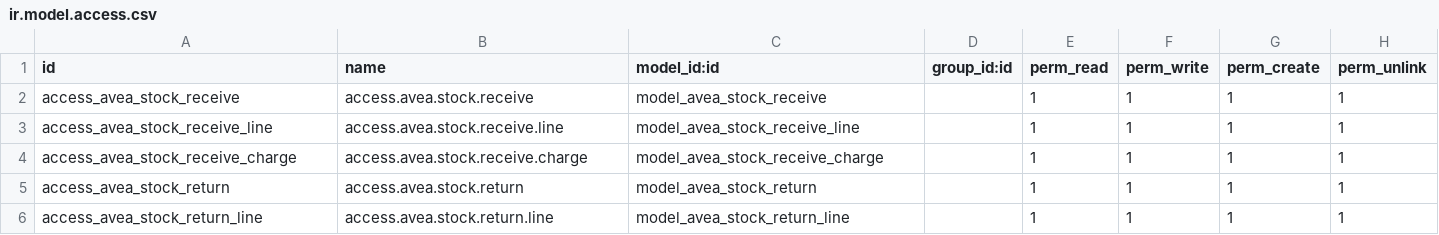
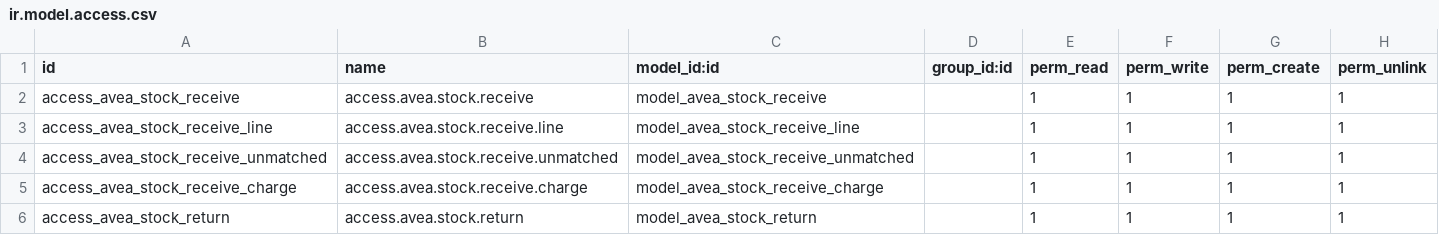
Before and after one commit to diedirk8/avea_till, a CSV file: avea_dashboard/security/stock/ir.model.access.csv, drawn as a sheet; only a part is shown; the shorter side is filled out with more unchanged rows.

```diff
--- a/avea_dashboard/security/stock/ir.model.access.csv
+++ b/avea_dashboard/security/stock/ir.model.access.csv
@@ -3,2 +3,3 @@ access_avea_stock_receive,access.avea.stock.receive,model_avea_stock_receive,,1,
 access_avea_stock_receive_line,access.avea.stock.receive.line,model_avea_stock_receive_line,,1,1,1,1
+access_avea_stock_receive_unmatched,access.avea.stock.receive.unmatched,model_avea_stock_receive_unmatched,,1,1,1,1
 access_avea_stock_receive_charge,access.avea.stock.receive.charge,model_avea_stock_receive_charge,,1,1,1,1
```
Also changed, not shown: 7 other files.
